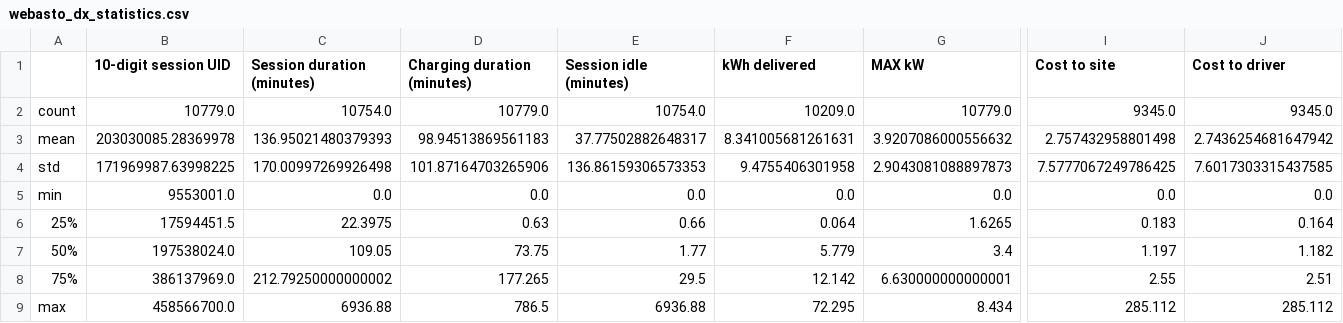
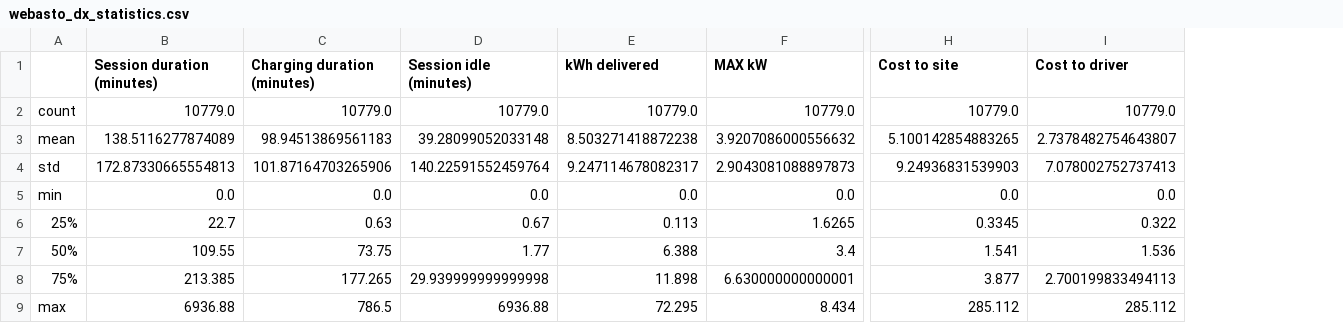
Before and after one commit to elmunoz42/sbcc-ev-charging-stations, a CSV file: webasto_dx_statistics.csv, drawn as a sheet; only a part is shown, gaps mark what is left out; removed rows and columns are numbered as before the commit, all else as after; the diff names each change by its address in the sheet, - before the commit and + after, or states it on an @@ line.

```diff
--- a/webasto_dx_statistics.csv
+++ b/webasto_dx_statistics.csv
-column B (10-digit session UID), rows 2-9: 10779.0 | 203030085.28369978 | 171969987.63998225 | 9553001.0 | 17594451.5 | 197538024.0 | 386137969.0 | 458566700.0
-B2 (Session duration (minutes)): 10754.0
+B2 (Session duration (minutes)): 10779.0
-D2 (Session idle (minutes)): 10754.0
+D2 (Session idle (minutes)): 10779.0
-E2 (kWh delivered): 10209.0
+E2 (kWh delivered): 10779.0
-H2 (Cost to site): 9345.0
+H2 (Cost to site): 10779.0
-I2 (Cost to driver): 9345.0
+I2 (Cost to driver): 10779.0
-B3 (Session duration (minutes)): 136.95021480379393
+B3 (Session duration (minutes)): 138.5116277874089
-D3 (Session idle (minutes)): 37.77502882648317
+D3 (Session idle (minutes)): 39.28099052033148
-E3 (kWh delivered): 8.341005681261631
+E3 (kWh delivered): 8.503271418872238
-H3 (Cost to site): 2.757432958801498
+H3 (Cost to site): 5.100142854883265
-I3 (Cost to driver): 2.7436254681647942
+I3 (Cost to driver): 2.7378482754643807
-B4 (Session duration (minutes)): 170.00997269926498
+B4 (Session duration (minutes)): 172.87330665554813
-D4 (Session idle (minutes)): 136.86159306573353
+D4 (Session idle (minutes)): 140.22591552459764
-E4 (kWh delivered): 9.4755406301958
+E4 (kWh delivered): 9.247114678082317
-H4 (Cost to site): 7.5777067249786425
+H4 (Cost to site): 9.24936831539903
-I4 (Cost to driver): 7.6017303315437585
+I4 (Cost to driver): 7.078002752737413
-B6 (Session duration (minutes)): 22.3975
+B6 (Session duration (minutes)): 22.7
-D6 (Session idle (minutes)): 0.66
+D6 (Session idle (minutes)): 0.67
-E6 (kWh delivered): 0.064
+E6 (kWh delivered): 0.113
-H6 (Cost to site): 0.183
+H6 (Cost to site): 0.3345
-I6 (Cost to driver): 0.164
+I6 (Cost to driver): 0.322
-B7 (Session duration (minutes)): 109.05
+B7 (Session duration (minutes)): 109.55
-E7 (kWh delivered): 5.779
+E7 (kWh delivered): 6.388
-H7 (Cost to site): 1.197
+H7 (Cost to site): 1.541
-I7 (Cost to driver): 1.182
+I7 (Cost to driver): 1.536
-B8 (Session duration (minutes)): 212.79250000000002
+B8 (Session duration (minutes)): 213.385
-D8 (Session idle (minutes)): 29.5
+D8 (Session idle (minutes)): 29.939999999999998
-E8 (kWh delivered): 12.142
+E8 (kWh delivered): 11.898
-H8 (Cost to site): 2.55
+H8 (Cost to site): 3.877
-I8 (Cost to driver): 2.51
+I8 (Cost to driver): 2.700199833494113
```
Also changed, not shown: delta_statistics.csv, 6 other files.
